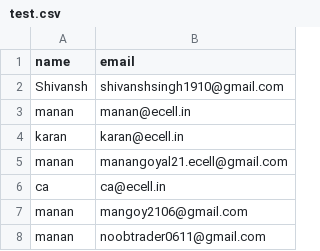
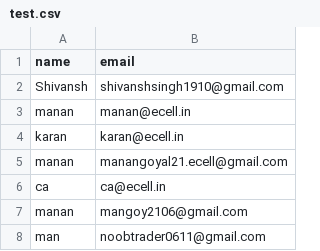
Before and after one commit to Shivansh1910/ds, a CSV file: test.csv, drawn as a sheet.

Commit message:
Update test.csv

```diff
--- a/test.csv
+++ b/test.csv
@@ -7,2 +7,2 @@ ca, ca@ecell.in
 manan, mangoy2106@gmail.com
-manan, noobtrader0611@gmail.com
+man, noobtrader0611@gmail.com
```
